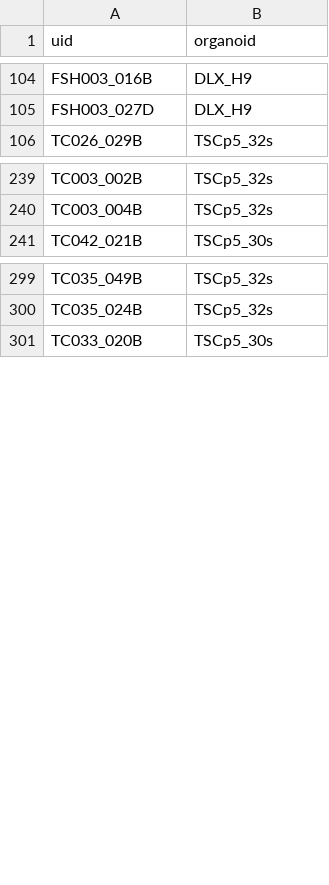
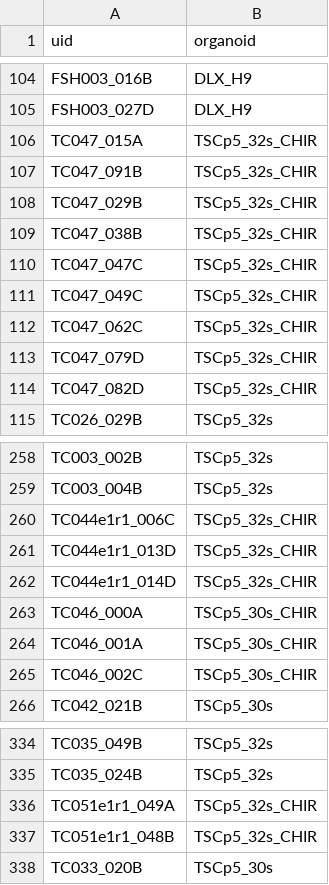
Before and after one commit to JoseGuzman/minibrain, a CSV file: DataSets/organoID.csv, drawn as a sheet; only a part is shown, gaps mark what is left out; the diff covers the shown part only.

Commit message:
update CHIR-treated organoids

```diff
--- a/DataSets/organoID.csv
+++ b/DataSets/organoID.csv
@@ -105,2 +105,11 @@ FSH003_016B,DLX_H9
 FSH003_027D,DLX_H9
+TC047_015A,TSCp5_32s_CHIR
+TC047_091B,TSCp5_32s_CHIR
+TC047_029B,TSCp5_32s_CHIR
+TC047_038B,TSCp5_32s_CHIR
+TC047_047C,TSCp5_32s_CHIR
+TC047_049C,TSCp5_32s_CHIR
+TC047_062C,TSCp5_32s_CHIR
+TC047_079D,TSCp5_32s_CHIR
+TC047_082D,TSCp5_32s_CHIR
 TC026_029B,TSCp5_32s
@@ -240,2 +259,8 @@ TC003_002B,TSCp5_32s
 TC003_004B,TSCp5_32s
+TC044e1r1_006C,TSCp5_32s_CHIR
+TC044e1r1_013D,TSCp5_32s_CHIR
+TC044e1r1_014D,TSCp5_32s_CHIR
+TC046_000A,TSCp5_30s_CHIR
+TC046_001A,TSCp5_30s_CHIR
+TC046_002C,TSCp5_30s_CHIR
 TC042_021B,TSCp5_30s
@@ -300,2 +335,4 @@ TC035_049B,TSCp5_32s
 TC035_024B,TSCp5_32s
+TC051e1r1_049A,TSCp5_32s_CHIR
+TC051e1r1_048B,TSCp5_32s_CHIR
 TC033_020B,TSCp5_30s
```
Also changed, not shown: 22 added rows elsewhere in this file, 3 other files.
